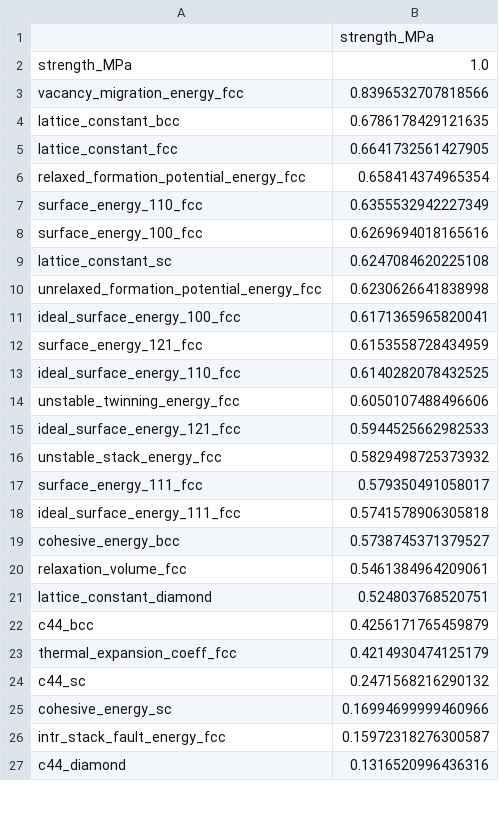
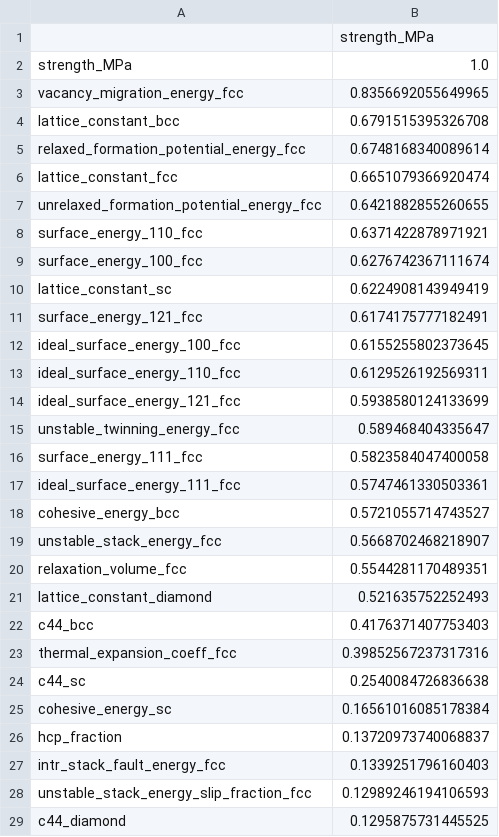
Before and after one commit to bjasperson/strength_covariance, a CSV file: strength_covariance/data_ays/corr_initial.csv, drawn as a sheet; only a part is shown; the diff covers the shown part only.

```diff
--- a/strength_covariance/data_ays/corr_initial.csv
+++ b/strength_covariance/data_ays/corr_initial.csv
@@ -2,26 +2,28 @@
 strength_MPa,1.0
-vacancy_migration_energy_fcc,0.8396532707818566
-lattice_constant_bcc,0.6786178429121635
-lattice_constant_fcc,0.6641732561427905
-relaxed_formation_potential_energy_fcc,0.658414374965354
-surface_energy_110_fcc,0.6355532942227349
-surface_energy_100_fcc,0.6269694018165616
-lattice_constant_sc,0.6247084620225108
-unrelaxed_formation_potential_energy_fcc,0.6230626641838998
-ideal_surface_energy_100_fcc,0.6171365965820041
-surface_energy_121_fcc,0.6153558728434959
-ideal_surface_energy_110_fcc,0.6140282078432525
-unstable_twinning_energy_fcc,0.6050107488496606
-ideal_surface_energy_121_fcc,0.5944525662982533
-unstable_stack_energy_fcc,0.5829498725373932
-surface_energy_111_fcc,0.579350491058017
-ideal_surface_energy_111_fcc,0.5741578906305818
-cohesive_energy_bcc,0.5738745371379527
-relaxation_volume_fcc,0.5461384964209061
-lattice_constant_diamond,0.524803768520751
-c44_bcc,0.4256171765459879
-thermal_expansion_coeff_fcc,0.4214930474125179
-c44_sc,0.2471568216290132
-cohesive_energy_sc,0.16994699999460966
-intr_stack_fault_energy_fcc,0.15972318276300587
-c44_diamond,0.1316520996436316
+vacancy_migration_energy_fcc,0.8356692055649965
+lattice_constant_bcc,0.6791515395326708
+relaxed_formation_potential_energy_fcc,0.6748168340089614
+lattice_constant_fcc,0.6651079366920474
+unrelaxed_formation_potential_energy_fcc,0.6421882855260655
+surface_energy_110_fcc,0.6371422878971921
+surface_energy_100_fcc,0.6276742367111674
+lattice_constant_sc,0.6224908143949419
+surface_energy_121_fcc,0.6174175777182491
+ideal_surface_energy_100_fcc,0.6155255802373645
+ideal_surface_energy_110_fcc,0.6129526192569311
+ideal_surface_energy_121_fcc,0.5938580124133699
+unstable_twinning_energy_fcc,0.589468404335647
+surface_energy_111_fcc,0.5823584047400058
+ideal_surface_energy_111_fcc,0.5747461330503361
+cohesive_energy_bcc,0.5721055714743527
+unstable_stack_energy_fcc,0.5668702468218907
+relaxation_volume_fcc,0.5544281170489351
+lattice_constant_diamond,0.521635752252493
+c44_bcc,0.4176371407753403
+thermal_expansion_coeff_fcc,0.39852567237317316
+c44_sc,0.2540084726836638
+cohesive_energy_sc,0.16561016085178384
+hcp_fraction,0.13720973740068837
+intr_stack_fault_energy_fcc,0.1339251796160403
+unstable_stack_energy_slip_fraction_fcc,0.12989246194106593
+c44_diamond,0.1295875731445525
```
Also changed, not shown: 3 added rows, 3 removed rows and 15 edited cells elsewhere in this file, strength_covariance/data_ays/corr_clean.csv, strength_covariance/model_ays/bootstrap_data.csv, 1 other file.
